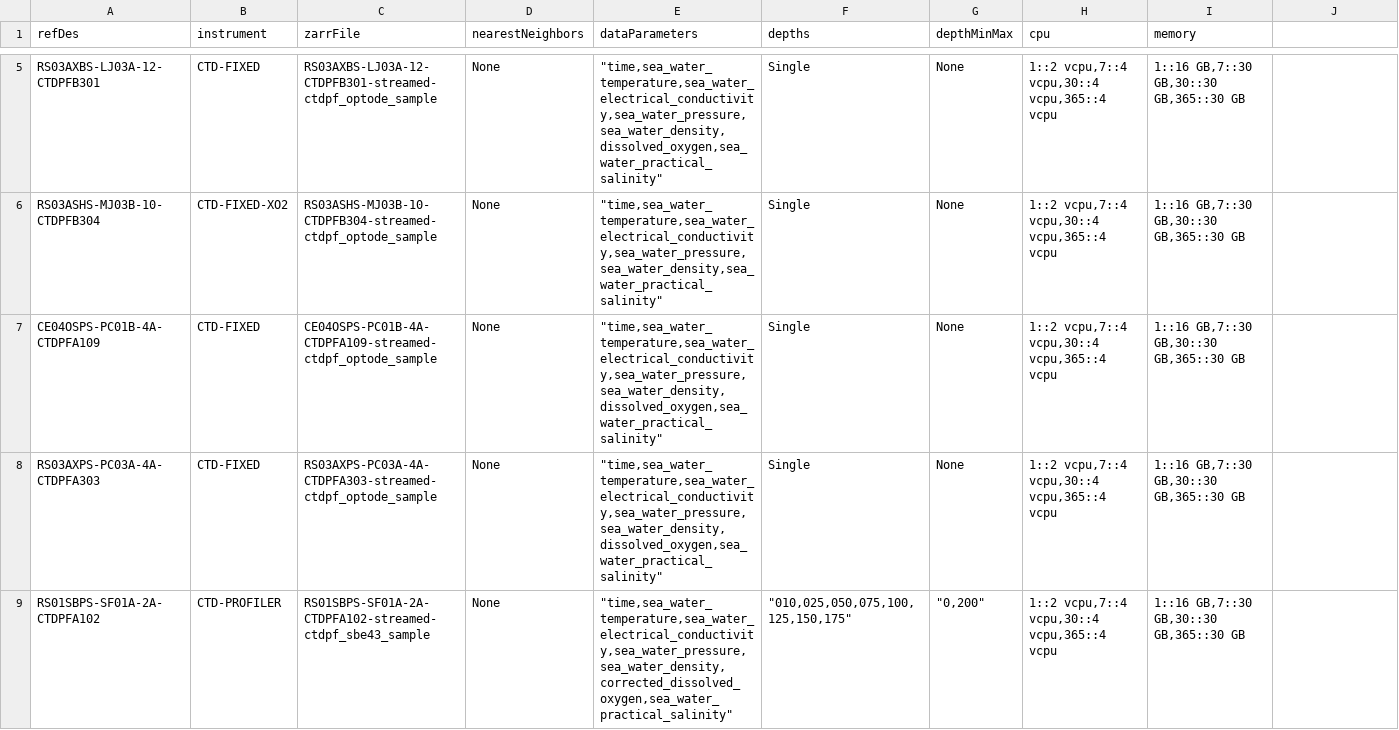
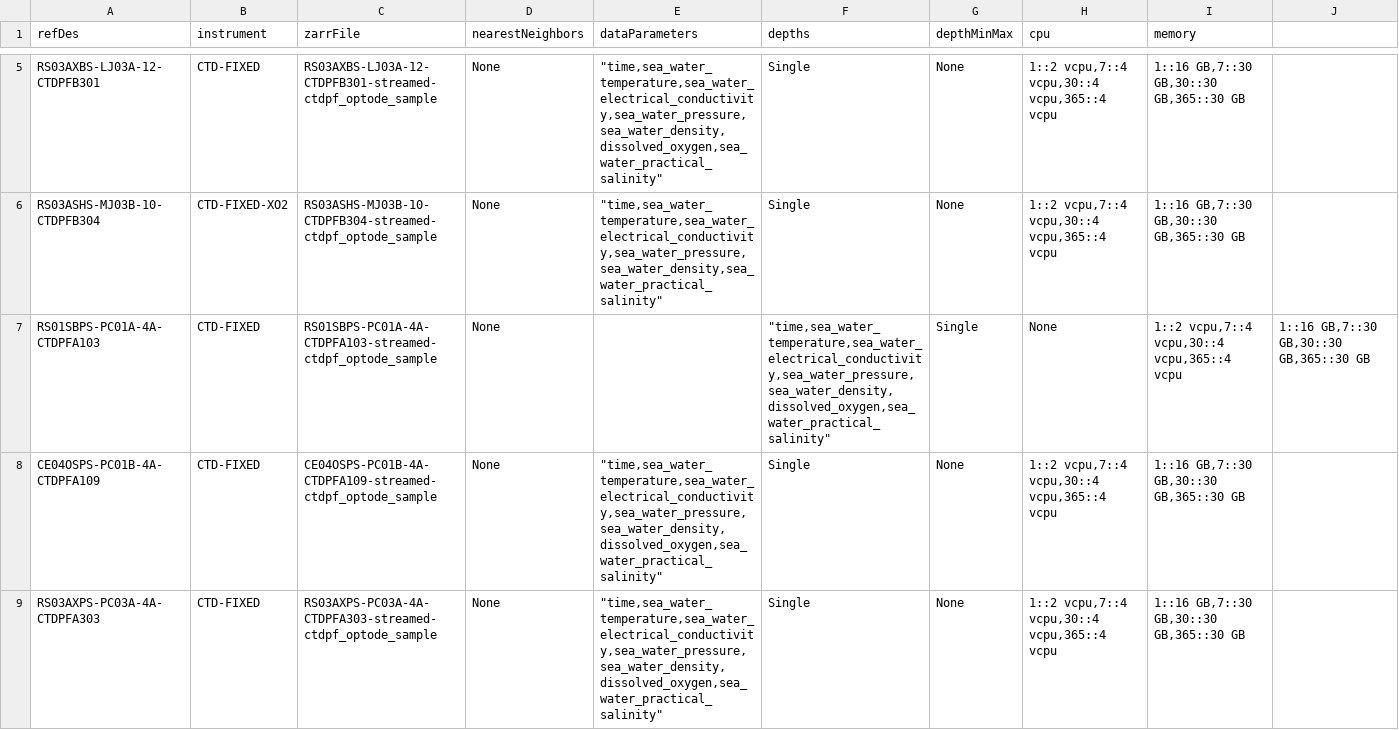
Before and after one commit to mrtwhite/rca-data-tools, a CSV file: rca_data_tools/qaqc/params/sitesDictionaryPanel.csv, drawn as a sheet; only a part is shown, gaps mark what is left out; the shorter side is filled out with more unchanged rows.

Commit message:
adding PC01A to sitesDictionary

```diff
--- a/rca_data_tools/qaqc/params/sitesDictionaryPanel.csv
+++ b/rca_data_tools/qaqc/params/sitesDictionaryPanel.csv
@@ -6,2 +6,3 @@ RS03AXBS-LJ03A-12-CTDPFB301,CTD-FIXED,RS03AXBS-LJ03A-12-CTDPFB301-streamed-ctdpf
 RS03ASHS-MJ03B-10-CTDPFB304,CTD-FIXED-XO2,RS03ASHS-MJ03B-10-CTDPFB304-streamed-ctdpf_optode_sample,None,"""time,sea_water_temperature,sea_water_electrical_conductivity,sea_water_pressure,sea_water_density,sea_water_practical_salinity""",Single,None,"1::2 vcpu,7::4 vcpu,30::4 vcpu,365::4 vcpu","1::16 GB,7::30 GB,30::30 GB,365::30 GB"
+RS01SBPS-PC01A-4A-CTDPFA103,CTD-FIXED,RS01SBPS-PC01A-4A-CTDPFA103-streamed-ctdpf_optode_sample,None,,"""time,sea_water_temperature,sea_water_electrical_conductivity,sea_water_pressure,sea_water_density,dissolved_oxygen,sea_water_practical_salinity""",Single,None,"1::2 vcpu,7::4 vcpu,30::4 vcpu,365::4 vcpu","1::16 GB,7::30 GB,30::30 GB,365::30 GB"
 CE04OSPS-PC01B-4A-CTDPFA109,CTD-FIXED,CE04OSPS-PC01B-4A-CTDPFA109-streamed-ctdpf_optode_sample,None,"""time,sea_water_temperature,sea_water_electrical_conductivity,sea_water_pressure,sea_water_density,dissolved_oxygen,sea_water_practical_salinity""",Single,None,"1::2 vcpu,7::4 vcpu,30::4 vcpu,365::4 vcpu","1::16 GB,7::30 GB,30::30 GB,365::30 GB"
```
